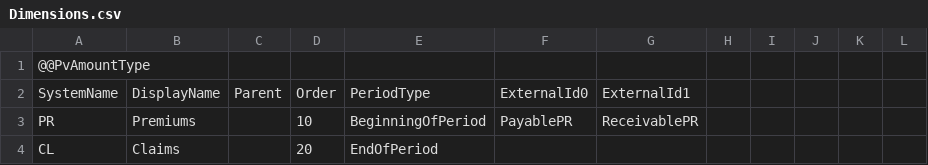
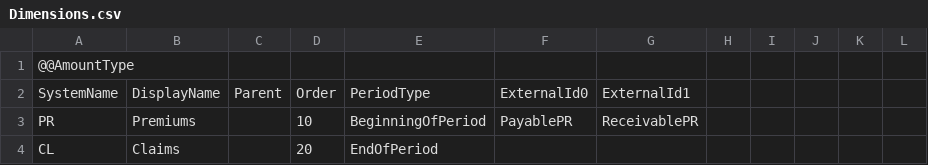
Before and after one commit to Systemorph/IFRS17CalculationEngine, a CSV file: full-ifrs17-template/Files/Dimensions.csv, drawn as a sheet; only a part is shown.

Commit message:
Rename pv amount type (#88)
* Use AmountType instead of PvAmountType

* Filter out DeferrableAmountType

```diff
--- a/full-ifrs17-template/Files/Dimensions.csv
+++ b/full-ifrs17-template/Files/Dimensions.csv
@@ -1,2 +1,2 @@
-@@PvAmountType,,,,,,,,,,,
+@@AmountType,,,,,,,,,,,
 SystemName,DisplayName,Parent,Order,PeriodType,ExternalId0,ExternalId1,,,,,
```
Also changed, not shown: 4 other files.
